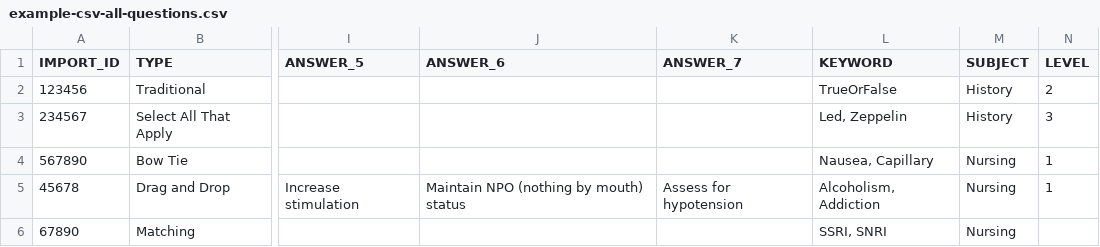
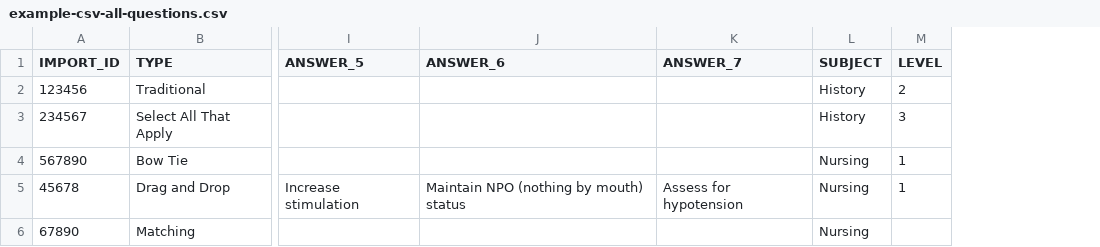
Before and after one commit to notch8/viva, a CSV file: public/example-csv-all-questions.csv, drawn as a sheet; only a part is shown, gaps mark what is left out; the diff names each change by its address in the sheet, - before the commit and + after, or states it on an @@ line.

```diff
--- a/public/example-csv-all-questions.csv
+++ b/public/example-csv-all-questions.csv
-column L (KEYWORD), rows 2-6: TrueOrFalse | Led, Zeppelin | Nausea, Capillary | Alcoholism, Addiction | SSRI, SNRI
```
Also changed, not shown: public/valid_bow_tie_question.csv, public/valid_drag_and_drop_question.csv, 25 other files.
